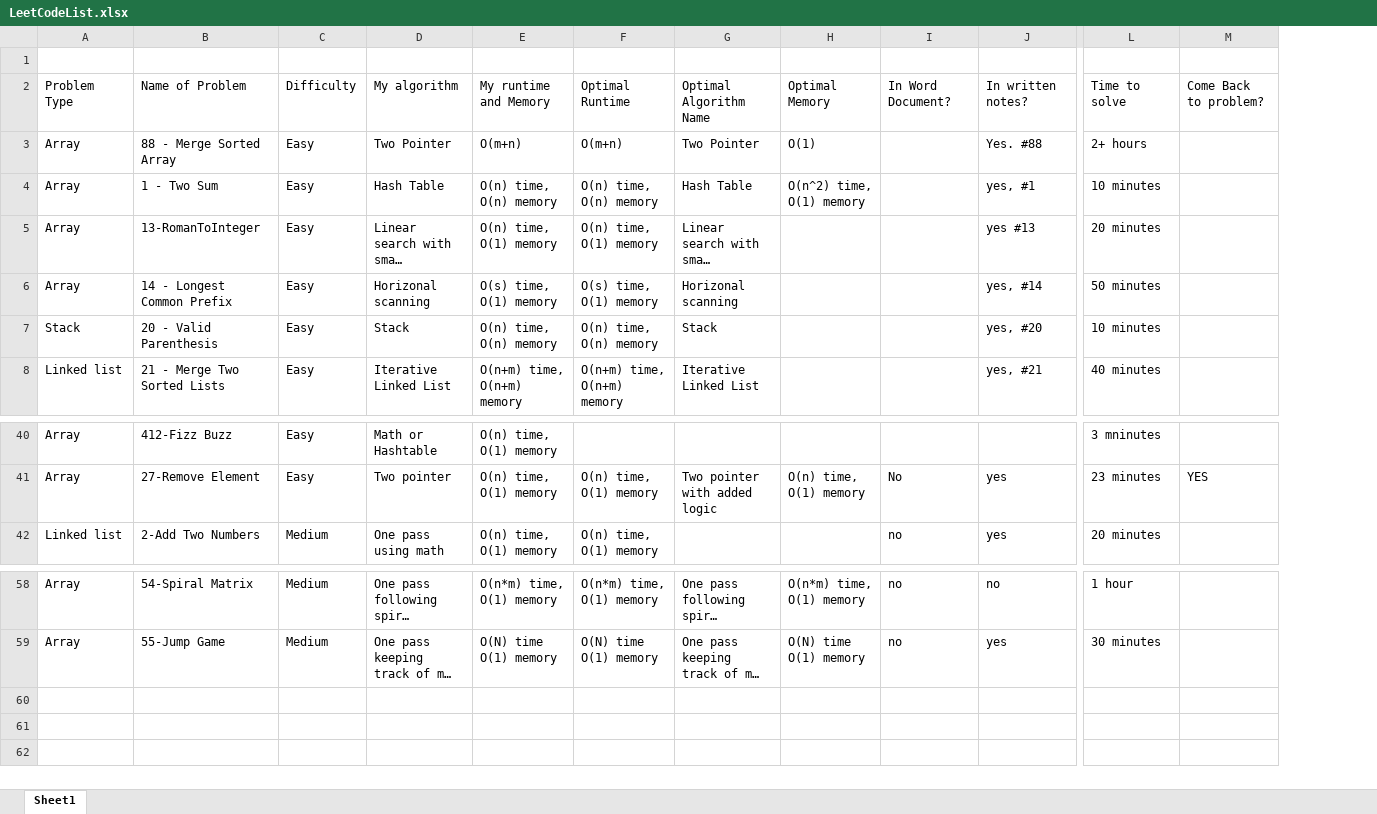
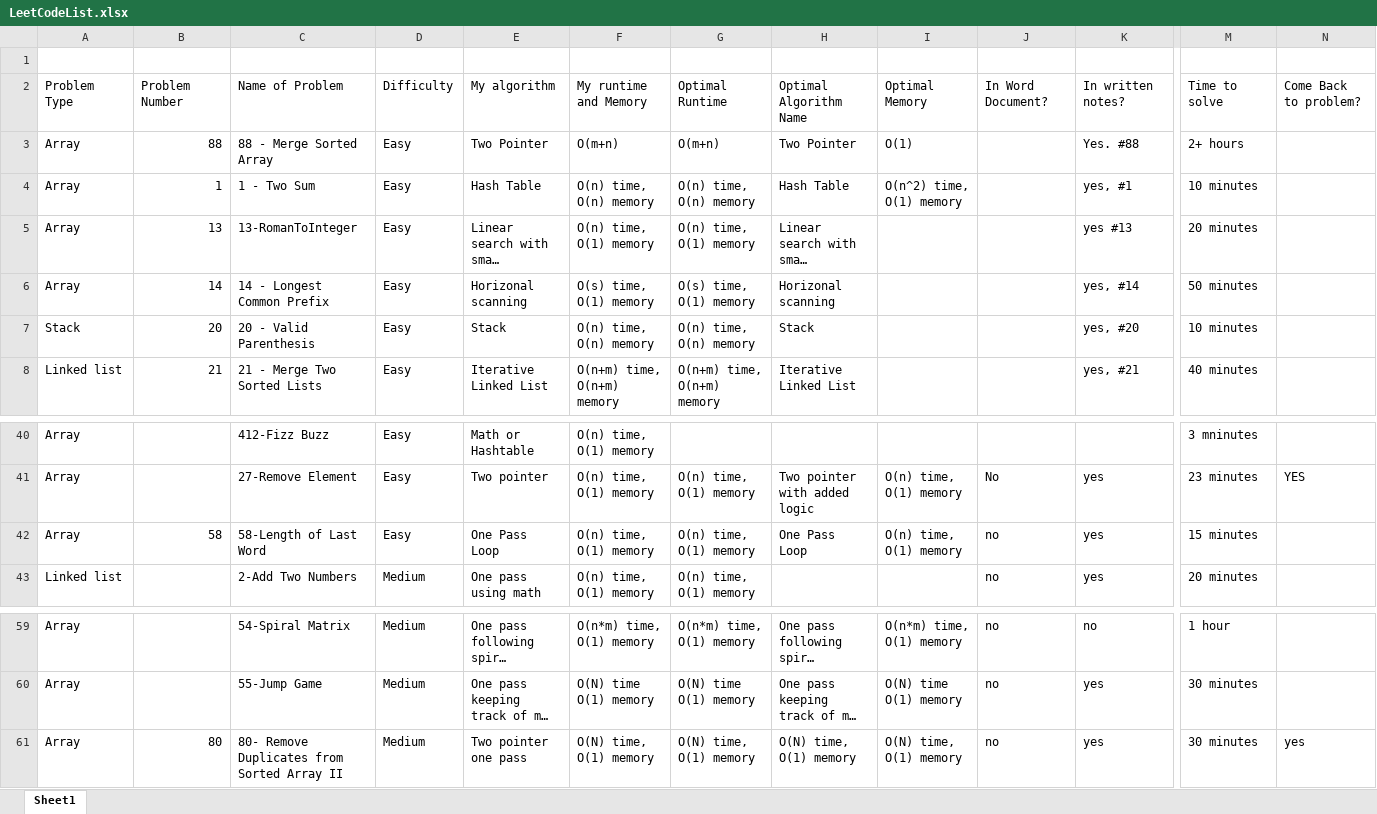
Before and after one commit to nickroxcks/Algorithm_DataStructure_Problems, an Excel workbook: LeetCodeList.xlsx, sheet Sheet1, drawn as a sheet; only a part is shown, gaps mark what is left out; long unchanged cells end in …; values as stored, in another font and other column widths than the file's, no borders; table styles not drawn; rows hold the shown columns only; the diff names each change by its address in the sheet, - before the commit and + after, or states it on an @@ line.

Commit message:
solved more java problems

```diff
--- a/LeetCodeList.xlsx (sheet Sheet1)
+++ b/LeetCodeList.xlsx (sheet Sheet1)
+column B, rows 2-8: Problem Number | 88 | 1 | 13 | 14 | 20 | 21
+row 42: Array | 58 | 58-Length of Last Word | Easy | One Pass Loop | O(n) time, O(1) memory | O(n) time, O(1) memory | One Pass Loop | O(n) time, O(1) memory | no | yes | 15 minutes
+row 61: Array | 80 | 80- Remove Duplicates from Sorted Array II | Medium | Two pointer one pass | O(N) time, O(1) memory | O(N) time, O(1) memory | O(N) time, O(1) memory | O(N) time, O(1) memory | no | yes | 30 minutes | yes
```
Also changed, not shown: 7 other files.
